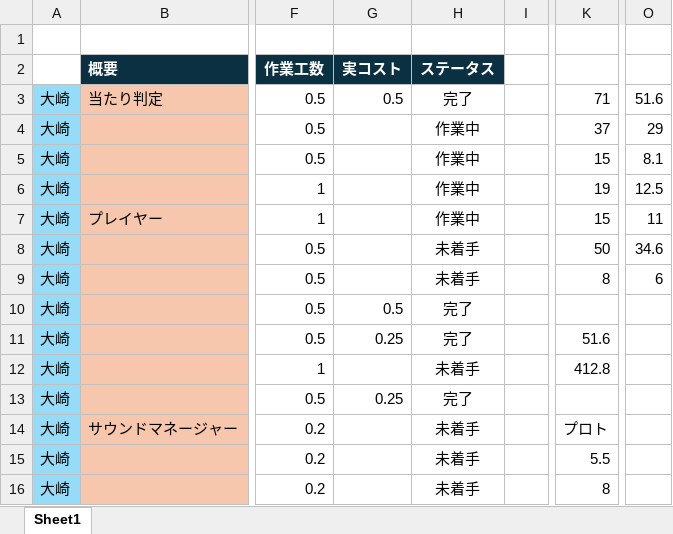
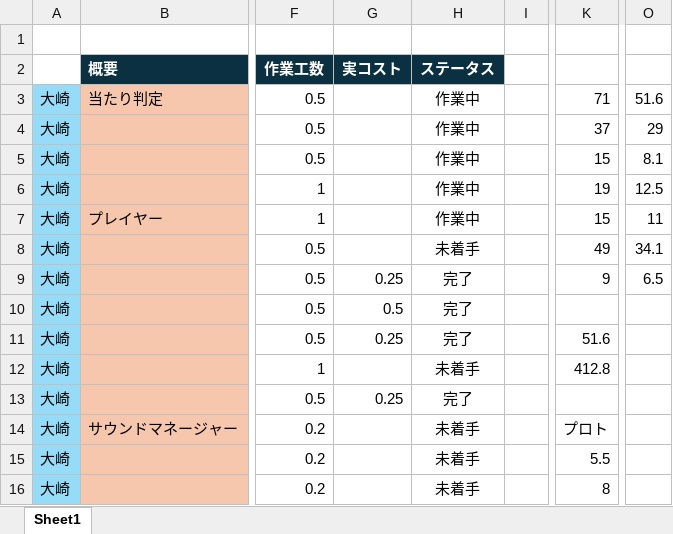
Before and after one commit to Tiger5286/Fall3, an Excel workbook: コスト表（改）.xlsx, sheet Sheet1, drawn as a sheet; only a part is shown, gaps mark what is left out; values as stored, in another font and other column widths than the file's, no borders; the diff names each change by its address in the sheet, - before the commit and + after, or states it on an @@ line.

Commit message:
コスト表記入

```diff
--- a/コスト表（改）.xlsx (sheet Sheet1)
+++ b/コスト表（改）.xlsx (sheet Sheet1)
-G3 (実コスト): 0.5
+G3 (実コスト): (empty)
-H3 (ステータス): 完了
+H3 (ステータス): 作業中
-K8: 50
+K8: 49
-O8: 34.6
+O8: 34.1
-G9 (実コスト): (empty)
+G9 (実コスト): 0.25
-H9 (ステータス): 未着手
+H9 (ステータス): 完了
-K9: 8
+K9: 9
-O9: 6
+O9: 6.5
```
